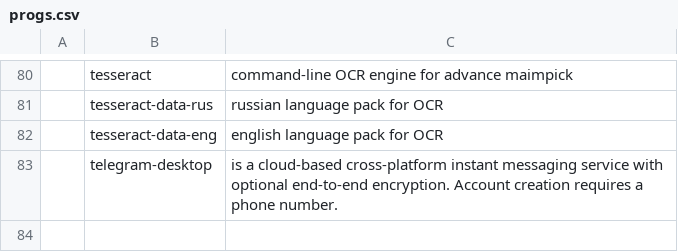
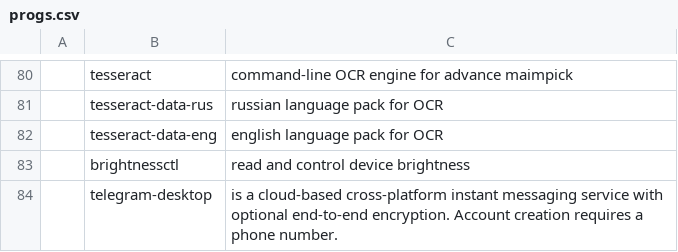
Before and after one commit to andrey-gusev/GARBS, a CSV file: static/progs.csv, drawn as a sheet; only a part is shown, gaps mark what is left out; the diff names each change by its address in the sheet, - before the commit and + after, or states it on an @@ line.

Commit message:
Update progs.csv
added brightnessctl

```diff
--- a/static/progs.csv
+++ b/static/progs.csv
+row 83:  | brightnessctl | read and control device brightness
```
